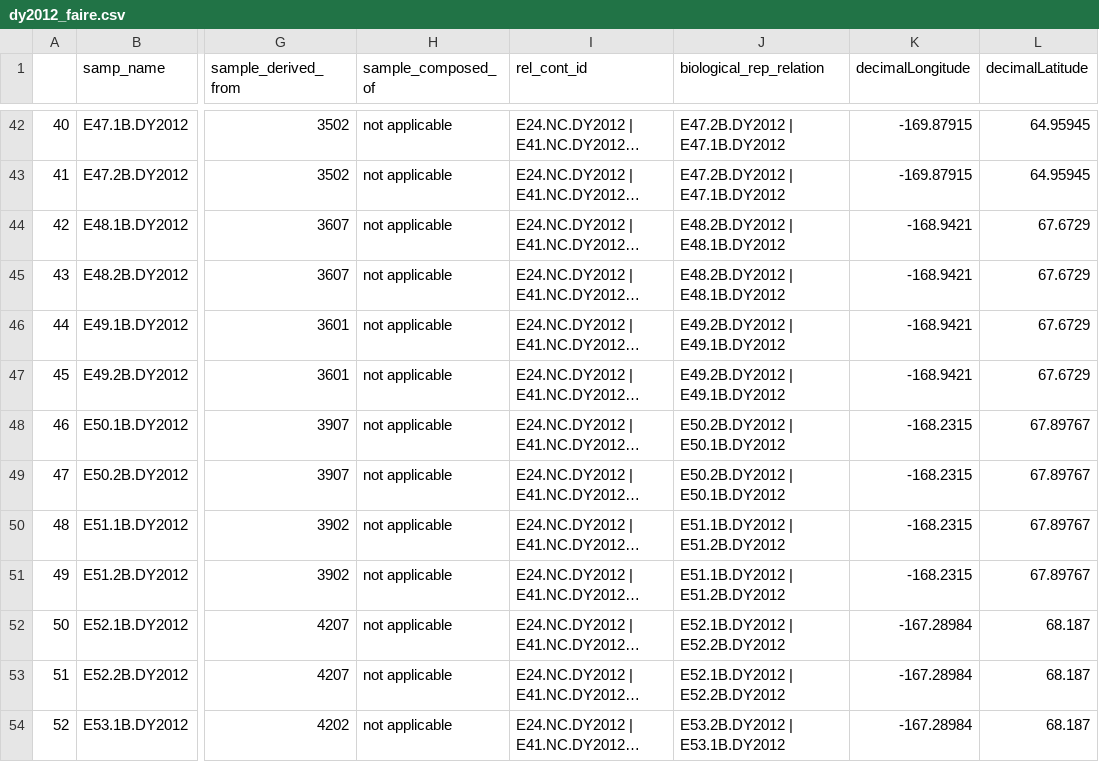
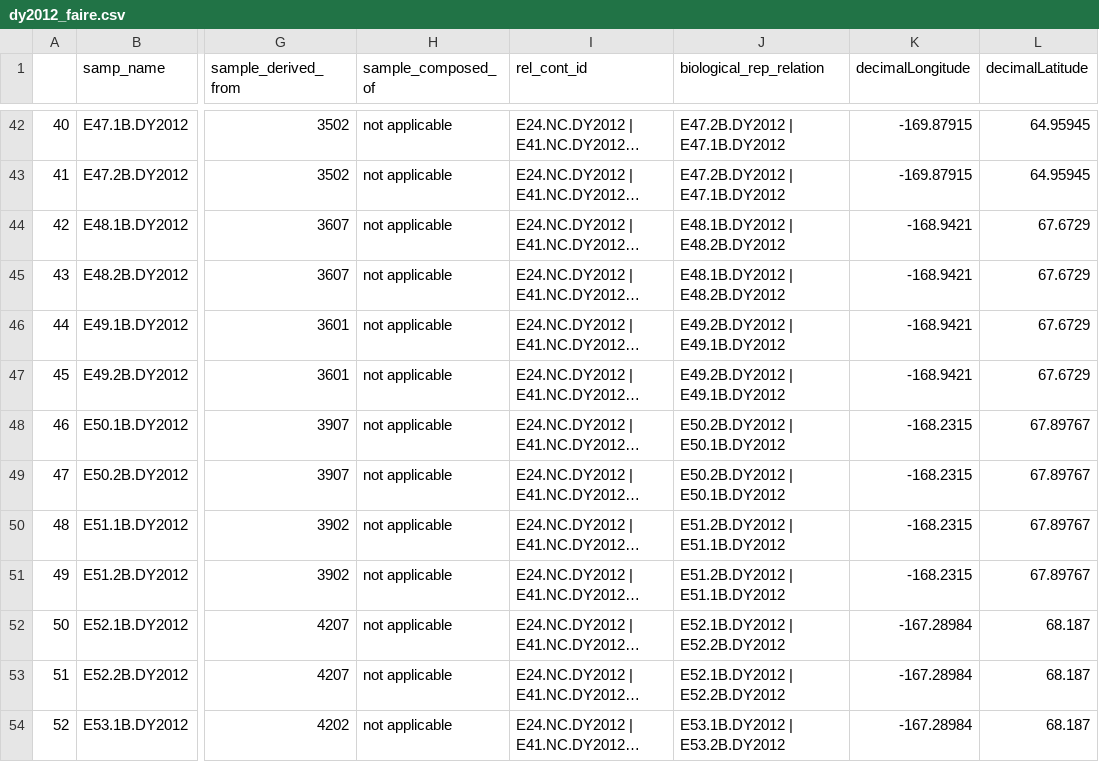
Before and after one commit to NOAA-PMEL/FAIRe-Mapping, a CSV file: projects/EcoFoci/dy2012/data/dy2012_faire.csv, drawn as a sheet; only a part is shown, gaps mark what is left out; long unchanged cells end in …; the diff covers the shown part only; the diff names each change by its address in the sheet, - before the commit and + after, or states it on an @@ line.

Commit message:
remove excel dy2012

```diff
--- a/projects/EcoFoci/dy2012/data/dy2012_faire.csv
+++ b/projects/EcoFoci/dy2012/data/dy2012_faire.csv
-J44:J45 (biological_rep_relation): E48.2B.DY2012 | E48.1B.DY2012
+J44:J45 (biological_rep_relation): E48.1B.DY2012 | E48.2B.DY2012
-J50:J51 (biological_rep_relation): E51.1B.DY2012 | E51.2B.DY2012
+J50:J51 (biological_rep_relation): E51.2B.DY2012 | E51.1B.DY2012
-J54 (biological_rep_relation): E53.2B.DY2012 | E53.1B.DY2012
+J54 (biological_rep_relation): E53.1B.DY2012 | E53.2B.DY2012
```
Also changed, not shown: 25 edited cells elsewhere in this file.
